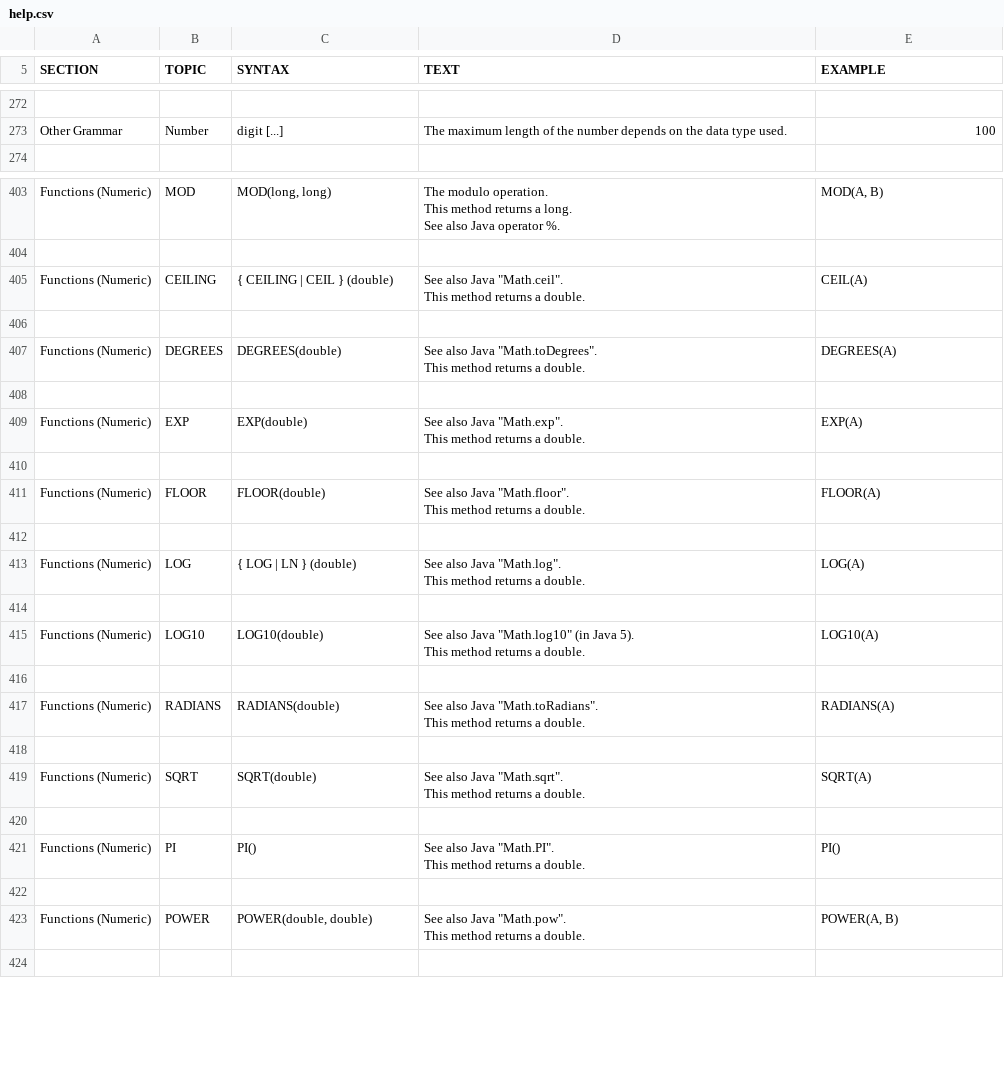
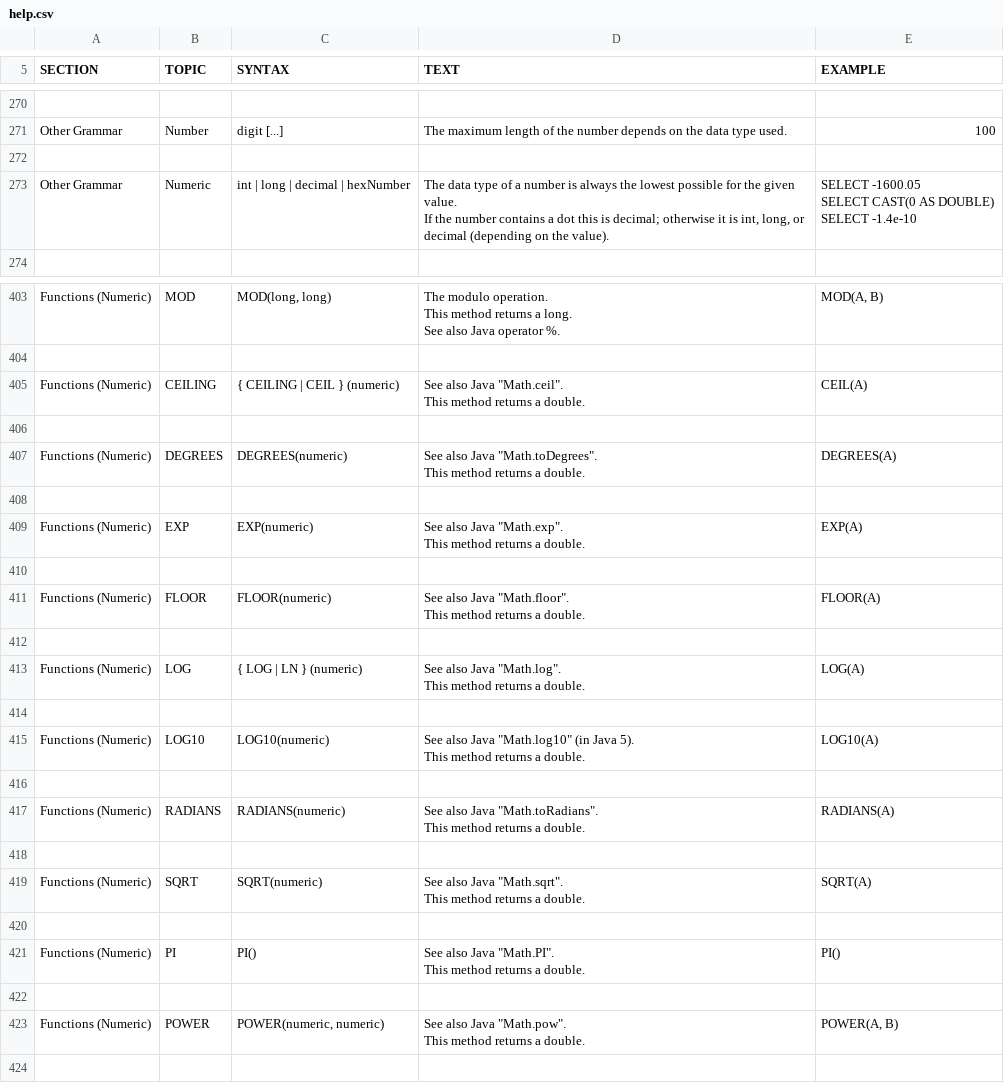
Before and after one commit to svn2github/H2-Mirror, a CSV file: h2/src/docsrc/help/help.csv, drawn as a sheet; only a part is shown, gaps mark what is left out; the diff covers the shown part only.

```diff
--- a/h2/src/docsrc/help/help.csv
+++ b/h2/src/docsrc/help/help.csv
@@ -1835,2 +1828,13 @@ The maximum length of the number depends on the data type used.
 "
+
+"Other Grammar","Numeric","
+int | long | decimal | hexNumber
+","
+The data type of a number is always the lowest possible for the given value.
+If the number contains a dot this is decimal; otherwise it is int, long, or decimal (depending on the value).
+","
+SELECT -1600.05
+SELECT CAST(0 AS DOUBLE)
+SELECT -1.4e-10
+"
 
@@ -2548,73 +2551,73 @@ MOD(A, B)
 
-"Functions (Numeric)","CEILING","
-{ CEILING | CEIL } (double)
-","
-See also Java ""Math.ceil"".
-This method returns a double.
-","
-CEIL(A)
-"
+"Functions (Numeric)","CEILING","
+{ CEILING | CEIL } (numeric)
+","
+See also Java ""Math.ceil"".
+This method returns a double.
+","
+CEIL(A)
+"
 
-"Functions (Numeric)","DEGREES","
-DEGREES(double)
-","
-See also Java ""Math.toDegrees"".
-This method returns a double.
-","
-DEGREES(A)
-"
+"Functions (Numeric)","DEGREES","
+DEGREES(numeric)
+","
+See also Java ""Math.toDegrees"".
+This method returns a double.
+","
+DEGREES(A)
+"
 
-"Functions (Numeric)","EXP","
-EXP(double)
-","
-See also Java ""Math.exp"".
-This method returns a double.
-","
-EXP(A)
-"
+"Functions (Numeric)","EXP","
+EXP(numeric)
+","
+See also Java ""Math.exp"".
+This method returns a double.
+","
+EXP(A)
+"
 
-"Functions (Numeric)","FLOOR","
-FLOOR(double)
-","
-See also Java ""Math.floor"".
-This method returns a double.
-","
-FLOOR(A)
-"
+"Functions (Numeric)","FLOOR","
+FLOOR(numeric)
+","
+See also Java ""Math.floor"".
+This method returns a double.
+","
+FLOOR(A)
+"
 
-"Functions (Numeric)","LOG","
-{ LOG | LN } (double)
-","
-See also Java ""Math.log"".
-This method returns a double.
-","
-LOG(A)
-"
+"Functions (Numeric)","LOG","
+{ LOG | LN } (numeric)
+","
+See also Java ""Math.log"".
+This method returns a double.
+","
+LOG(A)
+"
 
-"Functions (Numeric)","LOG10","
-LOG10(double)
-","
-See also Java ""Math.log10"" (in Java 5).
-This method returns a double.
-","
-LOG10(A)
-"
+"Functions (Numeric)","LOG10","
+LOG10(numeric)
+","
+See also Java ""Math.log10"" (in Java 5).
+This method returns a double.
+","
+LOG10(A)
+"
 
-"Functions (Numeric)","RADIANS","
-RADIANS(double)
-","
-See also Java ""Math.toRadians"".
-This method returns a double.
-","
-RADIANS(A)
-"
+"Functions (Numeric)","RADIANS","
+RADIANS(numeric)
+","
+See also Java ""Math.toRadians"".
+This method returns a double.
+","
+RADIANS(A)
+"
 
-"Functions (Numeric)","SQRT","
-SQRT(double)
-","
-See also Java ""Math.sqrt"".
-This method returns a double.
-","
-SQRT(A)
-"
+"Functions (Numeric)","SQRT","
+SQRT(numeric)
+","
+See also Java ""Math.sqrt"".
+This method returns a double.
+","
+SQRT(A)
+"
 
@@ -2629,10 +2632,10 @@ PI()
 
-"Functions (Numeric)","POWER","
-POWER(double, double)
-","
-See also Java ""Math.pow"".
-This method returns a double.
-","
-POWER(A, B)
-"
+"Functions (Numeric)","POWER","
+POWER(numeric, numeric)
+","
+See also Java ""Math.pow"".
+This method returns a double.
+","
+POWER(A, B)
+"
 
```
Also changed, not shown: 2 removed rows and 27 edited cells elsewhere in this file, h2/src/main/org/h2/res/help.csv, 6 other files.
